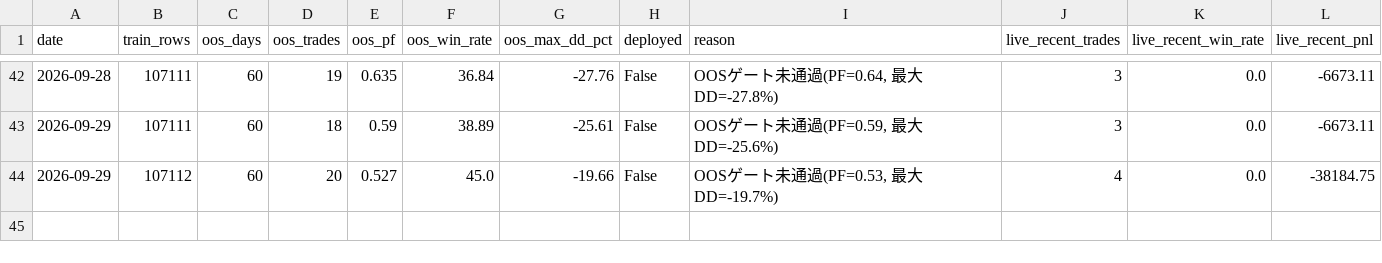
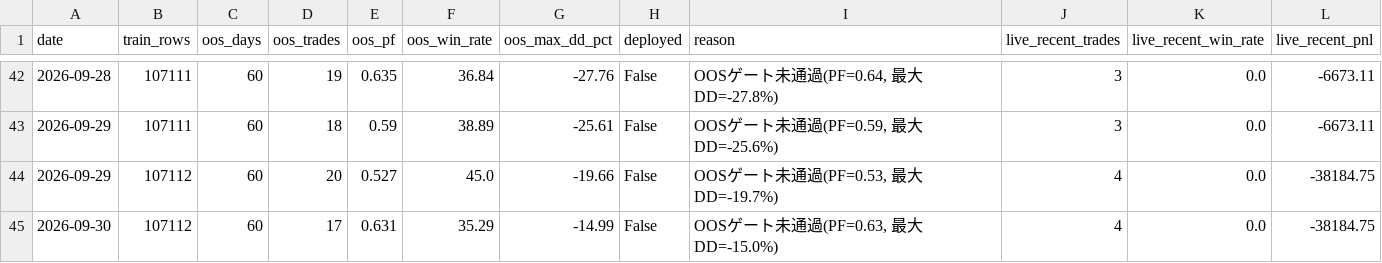
Before and after one commit to aifuu/stock-ai, a CSV file: daily_retrain_report.csv, drawn as a sheet; only a part is shown, gaps mark what is left out; the diff names each change by its address in the sheet, - before the commit and + after, or states it on an @@ line.

```diff
--- a/daily_retrain_report.csv
+++ b/daily_retrain_report.csv
+row 45: 2026-09-30 | 107112 | 60 | 17 | 0.631 | 35.29 | -14.99 | False | OOSゲート未通過(PF=0.63, 最大DD=-15.0%) | 4 | 0.0 | -38184.75
```
Also changed, not shown: 1 other file.
